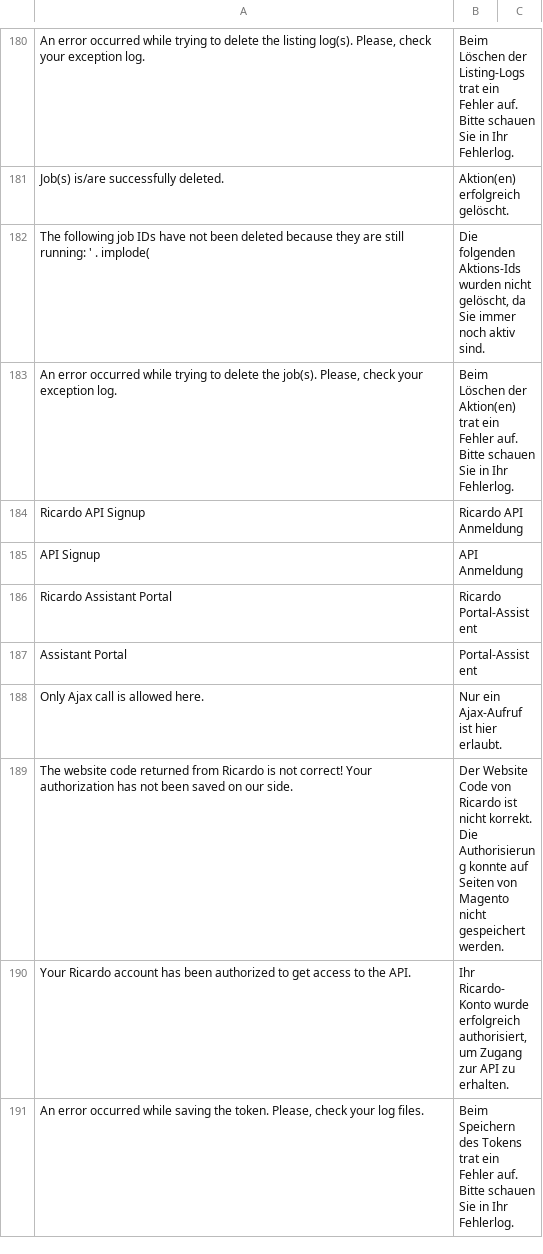
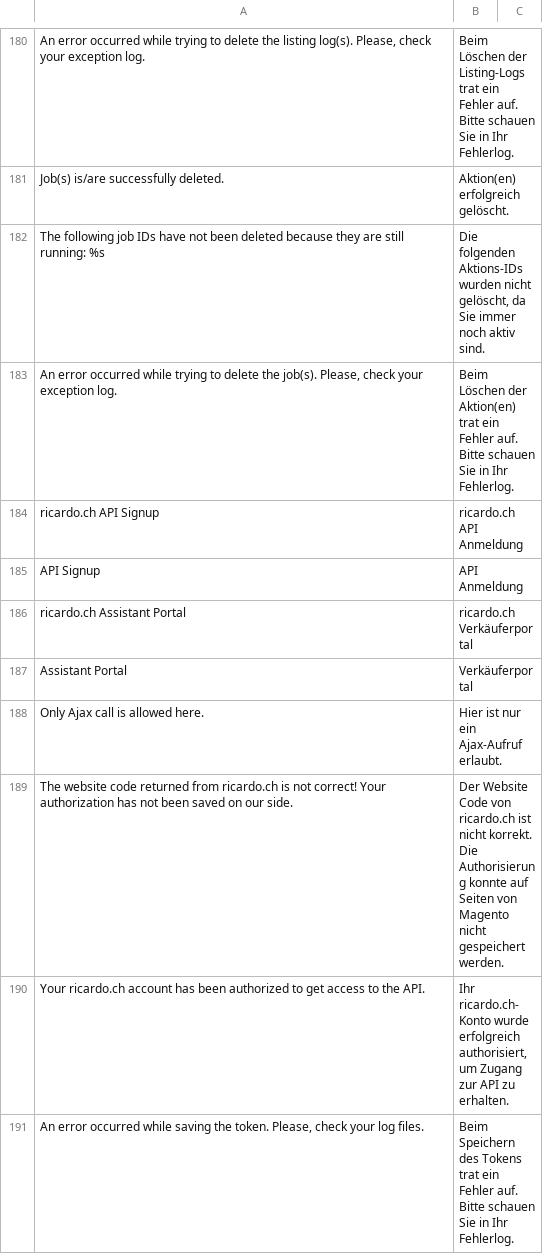
Before and after one commit to diglin/ricardo, a CSV file: src/app/locale/de_DE/Diglin_Ricento.csv, drawn as a sheet; only a part is shown, gaps mark what is left out; the diff covers the shown part only.

Commit message:
Update DE Translation and strings

```diff
--- a/src/app/locale/de_DE/Diglin_Ricento.csv
+++ b/src/app/locale/de_DE/Diglin_Ricento.csv
@@ -181,11 +181,11 @@
 "Job(s) is/are successfully deleted.","Aktion(en) erfolgreich gelöscht."
-"The following job IDs have not been deleted because they are still running: ' . implode(","Die folgenden Aktions-Ids wurden nicht gelöscht, da Sie immer noch aktiv sind."
+"The following job IDs have not been deleted because they are still running: %s","Die folgenden Aktions-IDs wurden nicht gelöscht, da Sie immer noch aktiv sind."
 "An error occurred while trying to delete the job(s). Please, check your exception log.","Beim Löschen der Aktion(en) trat ein Fehler auf. Bitte schauen Sie in Ihr Fehlerlog."
-"Ricardo API Signup","Ricardo API Anmeldung"
+"ricardo.ch API Signup","ricardo.ch API Anmeldung"
 "API Signup","API Anmeldung"
-"Ricardo Assistant Portal","Ricardo Portal-Assistent"
-"Assistant Portal","Portal-Assistent"
-"Only Ajax call is allowed here.","Nur ein Ajax-Aufruf ist hier erlaubt."
-"The website code returned from Ricardo is not correct! Your authorization has not been saved on our side.","Der Website Code von Ricardo ist nicht korrekt. Die Authorisierung konnte auf Seiten von Magento nicht gespeichert werden."
-"Your Ricardo account has been authorized to get access to the API.","Ihr Ricardo-Konto wurde erfolgreich authorisiert, um Zugang zur API zu erhalten."
+"ricardo.ch Assistant Portal","ricardo.ch Verkäuferportal"
+"Assistant Portal","Verkäuferportal"
+"Only Ajax call is allowed here.","Hier ist nur ein Ajax-Aufruf erlaubt."
+"The website code returned from ricardo.ch is not correct! Your authorization has not been saved on our side.","Der Website Code von ricardo.ch ist nicht korrekt. Die Authorisierung konnte auf Seiten von Magento nicht gespeichert werden."
+"Your ricardo.ch account has been authorized to get access to the API.","Ihr ricardo.ch-Konto wurde erfolgreich authorisiert, um Zugang zur API zu erhalten."
 "An error occurred while saving the token. Please, check your log files.","Beim Speichern des Tokens trat ein Fehler auf. Bitte schauen Sie in Ihr Fehlerlog."
```
Also changed, not shown: 4 added rows, 4 removed rows and 151 edited cells elsewhere in this file, 33 other files.
